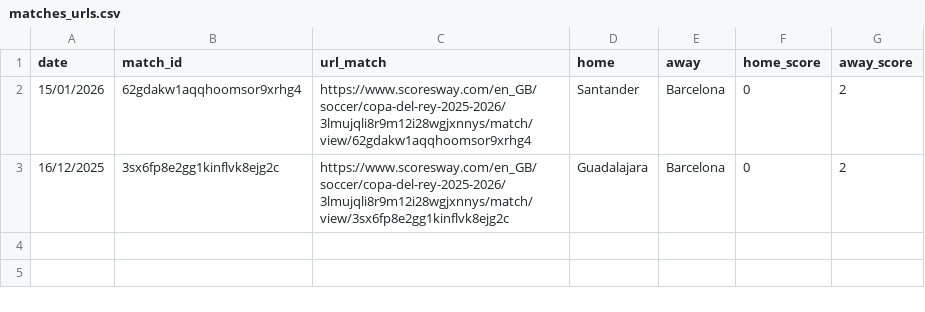
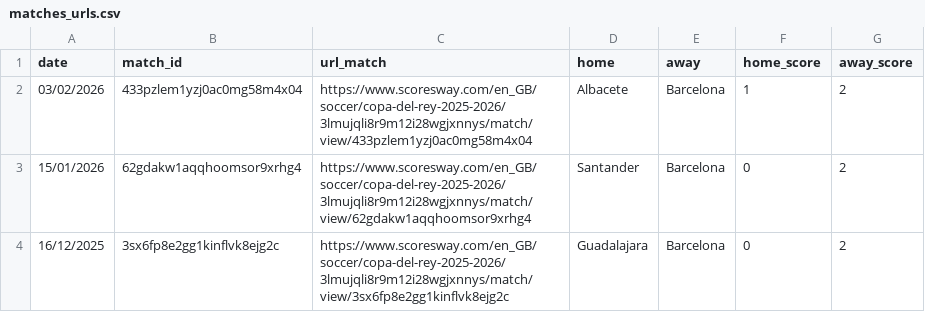
Before and after one commit to Rishiraj-S/Final-Masters-Project, a CSV file: opta_pipeline/data/result/Spain_Copa_del_Rey/2025-2026/matches_urls.csv, drawn as a sheet; the diff names each change by its address in the sheet, - before the commit and + after, or states it on an @@ line.

```diff
--- a/opta_pipeline/data/result/Spain_Copa_del_Rey/2025-2026/matches_urls.csv
+++ b/opta_pipeline/data/result/Spain_Copa_del_Rey/2025-2026/matches_urls.csv
+row 2: 03/02/2026 | 433pzlem1yzj0ac0mg58m4x04 | https://www.scoresway.com/en_GB/soccer/copa-del-rey-2025-2026/3lmujqli8r9m12i28wgjxnnys/match/view/433pzlem1yzj0ac0mg58m4x04 | Albacete | Barcelona | 1 | 2
```
Also changed, not shown: opta_pipeline/data/result/Spain_Primera_Division/2025-2026/matches_urls.csv, opta_pipeline/data/result/UEFA_Champions_League/2025-2026/matches_urls.csv, 11 other files.
